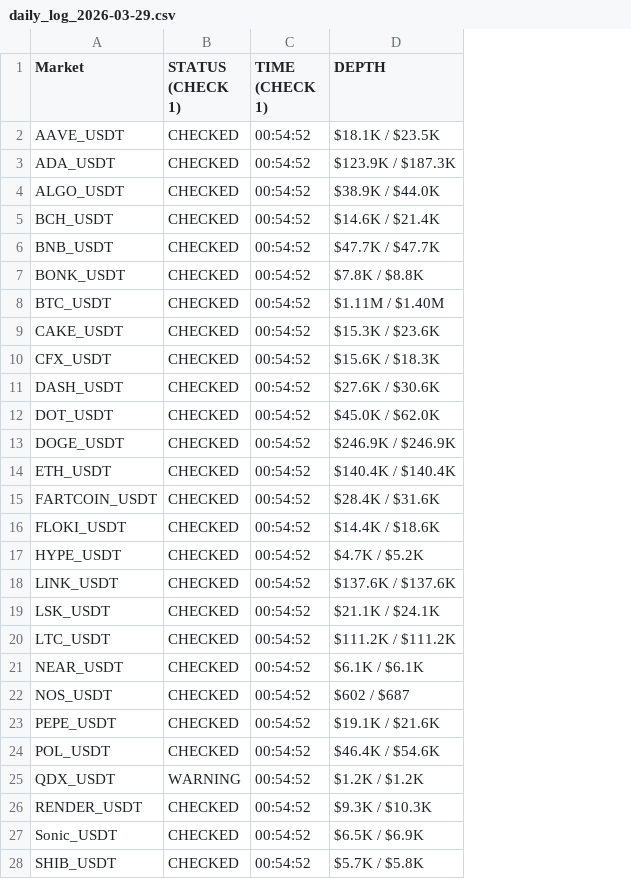
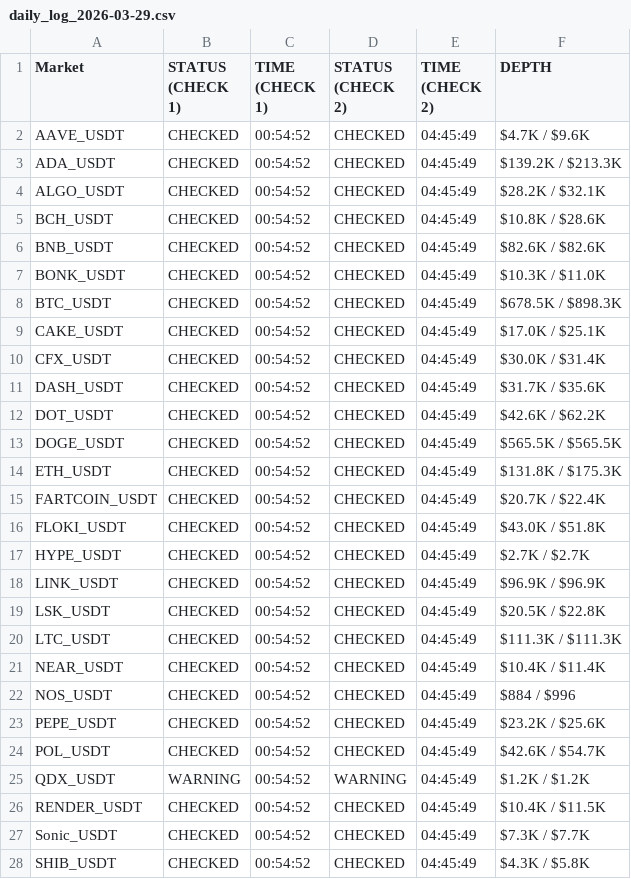
Before and after one commit to oreofemoses/orderbook-monitor, a CSV file: data/daily_log_2026-03-29.csv, drawn as a sheet; only a part is shown; addresses are those after the commit; the diff covers the shown part only; the diff names each change by its address in the sheet, - before the commit and + after, or states it on an @@ line.

```diff
--- a/data/daily_log_2026-03-29.csv
+++ b/data/daily_log_2026-03-29.csv
+column D (STATUS (CHECK 2)), rows 2-28: CHECKED | CHECKED | CHECKED | CHECKED | CHECKED | CHECKED | CHECKED | CHECKED | CHECKED | CHECKED | CHECKED | CHECKED | CHECKED | CHECKED | CHECKED | CHECKED | CHECKED | CHECKED | CHECKED | CHECKED | CHECKED | CHECKED | CHECKED | WARNING | CHECKED | CHECKED | CHECKED
+column E (TIME (CHECK 2)), rows 2-28: all 04:45:49
-F2 (DEPTH): $18.1K / $23.5K
+F2 (DEPTH): $4.7K / $9.6K
-F3 (DEPTH): $123.9K / $187.3K
+F3 (DEPTH): $139.2K / $213.3K
-F4 (DEPTH): $38.9K / $44.0K
+F4 (DEPTH): $28.2K / $32.1K
-F5 (DEPTH): $14.6K / $21.4K
+F5 (DEPTH): $10.8K / $28.6K
-F6 (DEPTH): $47.7K / $47.7K
+F6 (DEPTH): $82.6K / $82.6K
-F7 (DEPTH): $7.8K / $8.8K
+F7 (DEPTH): $10.3K / $11.0K
-F8 (DEPTH): $1.11M / $1.40M
+F8 (DEPTH): $678.5K / $898.3K
-F9 (DEPTH): $15.3K / $23.6K
+F9 (DEPTH): $17.0K / $25.1K
-F10 (DEPTH): $15.6K / $18.3K
+F10 (DEPTH): $30.0K / $31.4K
-F11 (DEPTH): $27.6K / $30.6K
+F11 (DEPTH): $31.7K / $35.6K
-F12 (DEPTH): $45.0K / $62.0K
+F12 (DEPTH): $42.6K / $62.2K
-F13 (DEPTH): $246.9K / $246.9K
+F13 (DEPTH): $565.5K / $565.5K
-F14 (DEPTH): $140.4K / $140.4K
+F14 (DEPTH): $131.8K / $175.3K
-F15 (DEPTH): $28.4K / $31.6K
+F15 (DEPTH): $20.7K / $22.4K
-F16 (DEPTH): $14.4K / $18.6K
+F16 (DEPTH): $43.0K / $51.8K
-F17 (DEPTH): $4.7K / $5.2K
+F17 (DEPTH): $2.7K / $2.7K
-F18 (DEPTH): $137.6K / $137.6K
+F18 (DEPTH): $96.9K / $96.9K
-F19 (DEPTH): $21.1K / $24.1K
+F19 (DEPTH): $20.5K / $22.8K
-F20 (DEPTH): $111.2K / $111.2K
+F20 (DEPTH): $111.3K / $111.3K
-F21 (DEPTH): $6.1K / $6.1K
+F21 (DEPTH): $10.4K / $11.4K
-F22 (DEPTH): $602 / $687
+F22 (DEPTH): $884 / $996
-F23 (DEPTH): $19.1K / $21.6K
+F23 (DEPTH): $23.2K / $25.6K
-F24 (DEPTH): $46.4K / $54.6K
+F24 (DEPTH): $42.6K / $54.7K
-F26 (DEPTH): $9.3K / $10.3K
+F26 (DEPTH): $10.4K / $11.5K
-F27 (DEPTH): $6.5K / $6.9K
+F27 (DEPTH): $7.3K / $7.7K
-F28 (DEPTH): $5.7K / $5.8K
+F28 (DEPTH): $4.3K / $5.8K
```
Also changed, not shown: 22 edited cells elsewhere in this file, data/latest.csv, 1 other file.
